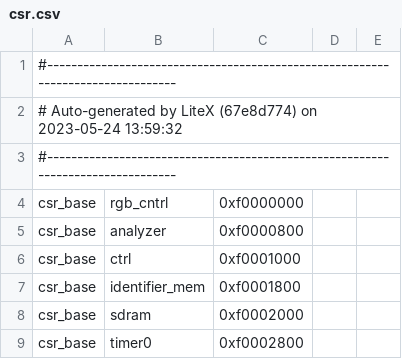
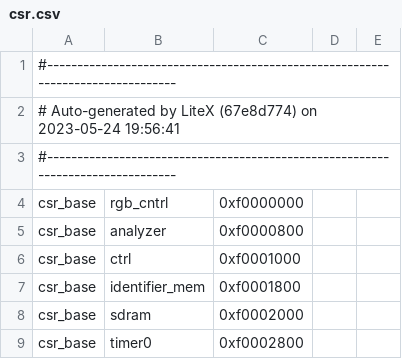
Before and after one commit to UNAL-Embebidos-Pantallas/UN-InfoBanner-Pantalla, a CSV file: csr.csv, drawn as a sheet; only a part is shown.

```diff
--- a/csr.csv
+++ b/csr.csv
@@ -1,3 +1,3 @@
 #--------------------------------------------------------------------------------
-# Auto-generated by LiteX (67e8d774) on 2023-05-24 13:59:32
+# Auto-generated by LiteX (67e8d774) on 2023-05-24 19:56:41
 #--------------------------------------------------------------------------------
```
Also changed, not shown: 8 other files.
